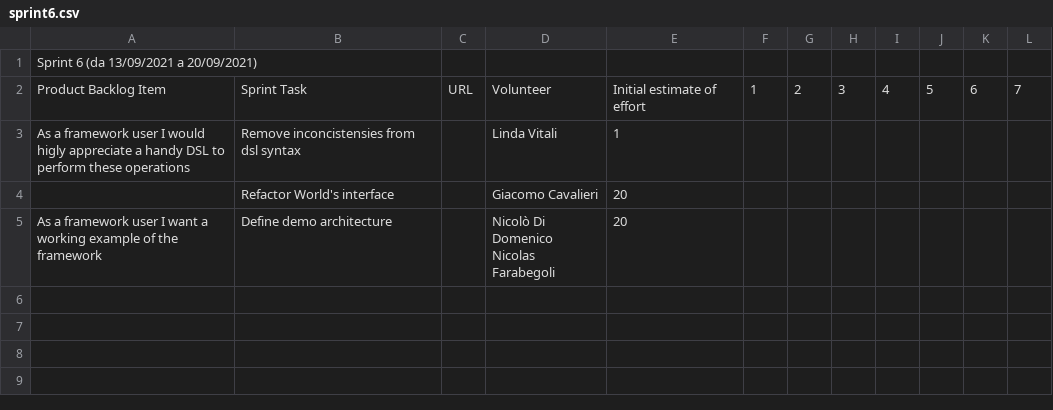
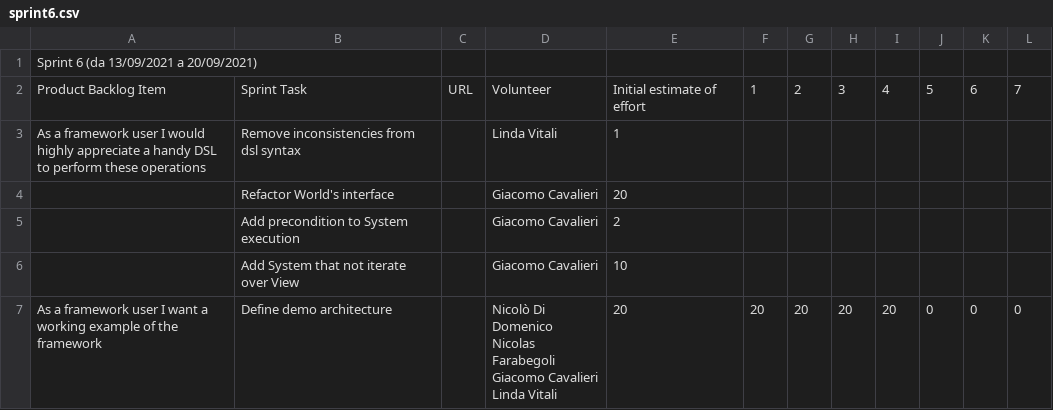
Before and after one commit to atedeg/ecscala, a CSV file: process/sprint6.csv, drawn as a sheet.

```diff
--- a/process/sprint6.csv
+++ b/process/sprint6.csv
@@ -2,5 +2,9 @@ Sprint 6 (da 13/09/2021 a 20/09/2021),,,,,,,,,,,
 Product Backlog Item,Sprint Task,URL,Volunteer,Initial estimate of effort,1,2,3,4,5,6,7
-As a framework user I would higly appreciate a handy DSL to perform these operations,Remove inconcistensies from dsl syntax,,Linda Vitali,1,,,,,,,
+As a framework user I would highly appreciate a handy DSL to perform these operations,Remove inconsistencies from dsl syntax,,Linda Vitali,1,,,,,,,
 ,Refactor World's interface,,Giacomo Cavalieri,20,,,,,,,
-As a framework user I want a working example of the framework,Define demo architecture,,"Nicolò Di Domenico
-Nicolas Farabegoli",20,,,,,,,
+,Add precondition to System execution,,Giacomo Cavalieri,2,,,,,,,
+,Add System that not iterate over View,,Giacomo Cavalieri,10,,,,,,,
+As a framework user I want a working example of the framework,Define demo architecture,,"Nicolò Di Domenico
+Nicolas Farabegoli
+Giacomo Cavalieri
+Linda Vitali",20,20,20,20,20,0,0,0
```
Also changed, not shown: 2 other files.
